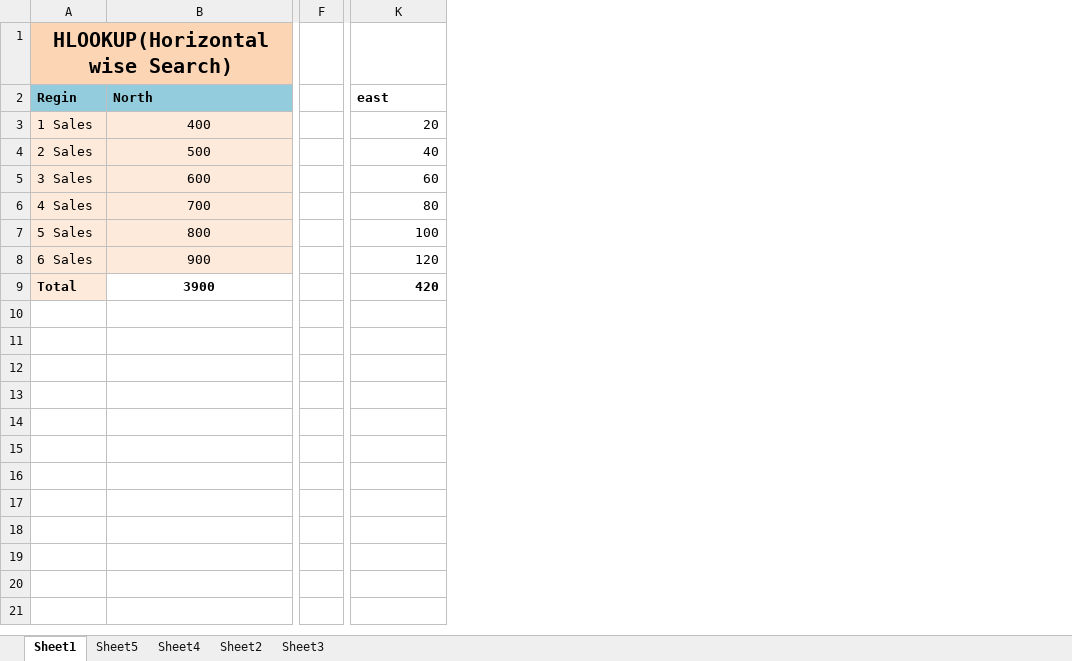
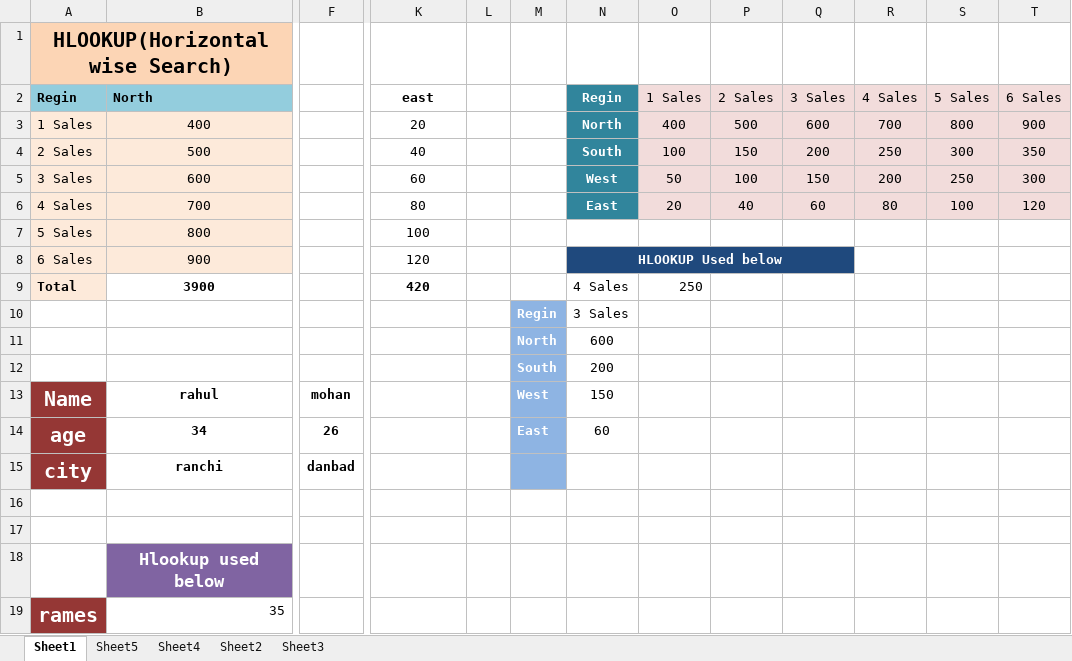
Before and after one commit to dineshwarpaswan/Excel_tutorial, an Excel workbook: hlookup.xlsx, sheet Sheet1, drawn as a sheet; only a part is shown, gaps mark what is left out; values as stored, in another font and other column widths than the file's, no borders; removed rows and columns are numbered as before the commit, all else as after; rows hold the shown columns only; the diff names each change by its address in the sheet, - before the commit and + after, or states it on an @@ line.

Commit message:
Add files via upload

```diff
--- a/hlookup.xlsx (sheet Sheet1)
+++ b/hlookup.xlsx (sheet Sheet1)
-column F, empty
+column F, empty
+column L, empty
+column M, empty
+column N (Regin), rows 3-9: North | South | West | East |  | HLOOKUP Used below | 4 Sales
+column O (1 Sales), rows 3-9: 400 | 100 | 50 | 20 |  |  | 250
+column P (2 Sales), rows 3-6: 500 | 150 | 100 | 40
+column Q (3 Sales), rows 3-6: 600 | 200 | 150 | 60
+column R (4 Sales), rows 3-6: 700 | 250 | 200 | 80
+column S (5 Sales), rows 3-6: 800 | 300 | 250 | 100
+column T (6 Sales), rows 3-6: 900 | 350 | 300 | 120
-K2 alignment: left
+K2 alignment: center
-K3:K9 alignment: right
+K3:K9 alignment: center
+row 10:  |  |  |  |  | Regin | 3 Sales
+row 11:  |  |  |  |  | North | 600
+row 12:  |  |  |  |  | South | 200
+row 13: Name | rahul | mohan |  |  | West | 150
+row 14: age | 34 | 26 |  |  | East | 60
+row 15: city | ranchi | danbad
+row 16: (empty)
+row 17: (empty)
+row 18:  | Hlookup used below
+row 19: rames | 35
```
Also changed, not shown: sheet Sheet4, charts or pictures.
